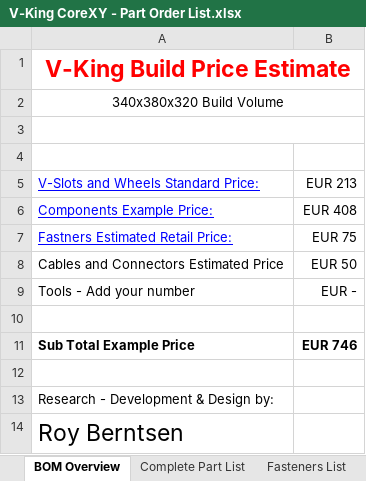
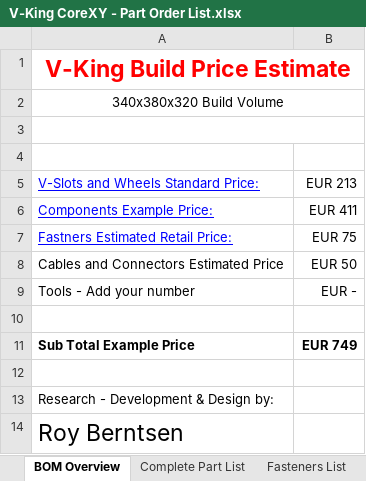
Before and after one commit to RoyBerntsenDesign/V-King-CoreXY, an Excel workbook: Bill Of Materials/V-King CoreXY - Part Order List.xlsx, sheet BOM Overview, drawn as a sheet; values as stored, in another font and other column widths than the file's, no borders; charts and pictures not drawn; the diff names each change by its address in the sheet, - before the commit and + after, or states it on an @@ line.

```diff
--- a/Bill Of Materials/V-King CoreXY - Part Order List.xlsx (sheet BOM Overview)
+++ b/Bill Of Materials/V-King CoreXY - Part Order List.xlsx (sheet BOM Overview)
-B6: EUR 408
+B6: EUR 411
-B11: EUR 746
+B11: EUR 749
```
Also changed, not shown: sheet Complete Part List, charts or pictures, 1 other file.
